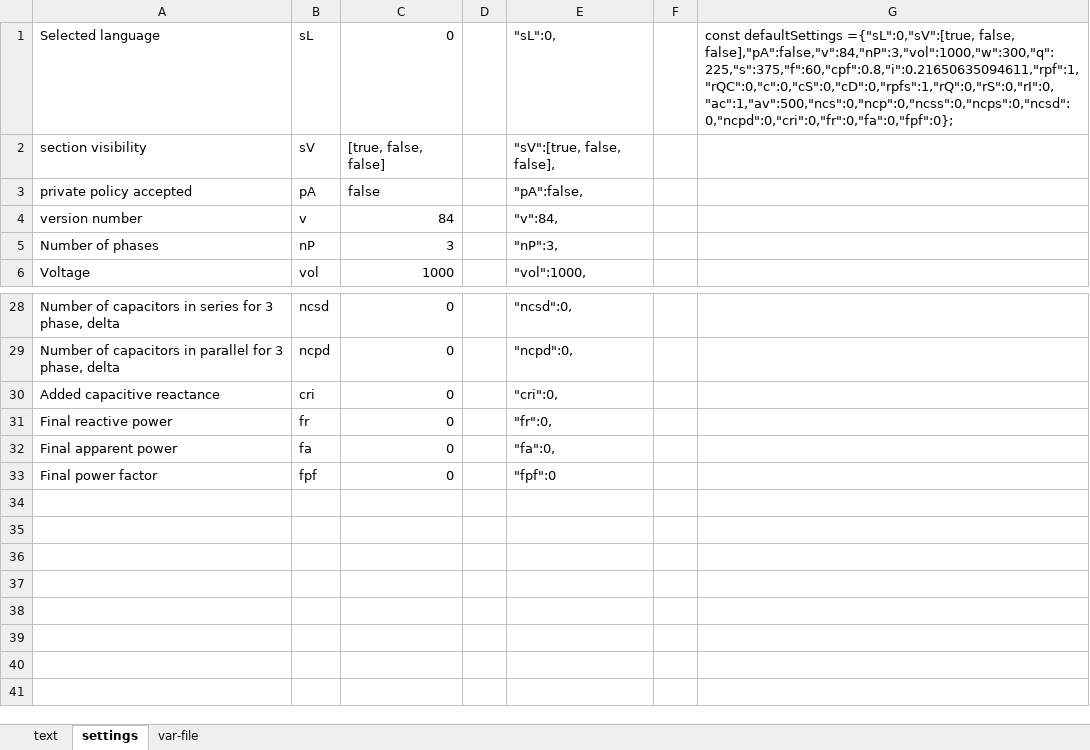
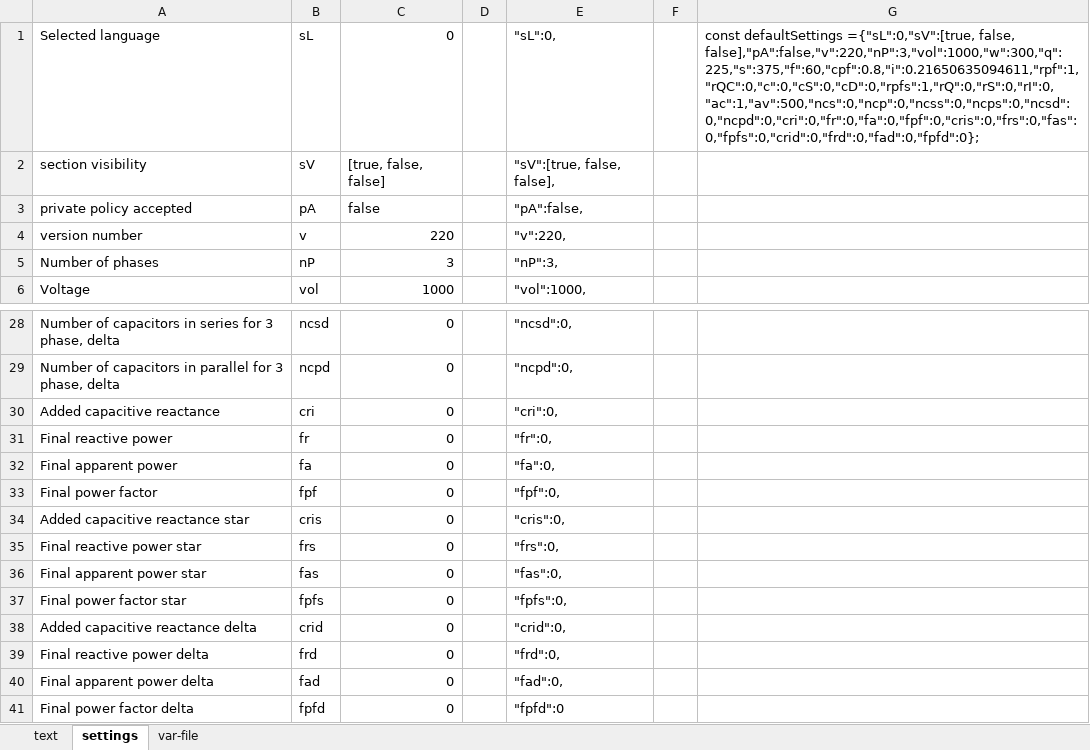
Before and after one commit to skgadi/cbc, an Excel workbook: var-gen.xlsx, sheet settings, drawn as a sheet; only a part is shown, gaps mark what is left out; values as stored, in another font and other column widths than the file's, no borders; conditional formats not drawn; the diff names each change by its address in the sheet, - before the commit and + after, or states it on an @@ line.

```diff
--- a/var-gen.xlsx (sheet settings)
+++ b/var-gen.xlsx (sheet settings)
-G1: …={"sL":0,"sV":[true, false, false],"pA":false,"v":84,"nP":3,"vol":1000,"w":300,"q":225,"s":375,"f":60,"cpf":0.8,"i":0.21650635094611,"rpf":1,"rQC":0,"c":0,"cS":0,"cD":0,"rpfs":1,"rQ":0,"rS":0,"rI":0,"ac":1,"av":500,"ncs":0,"ncp":0,"ncss":0,"ncps":0,"ncsd":0,"ncpd":0,"cri":0,"fr":0,"fa":0,"fpf":0};
+G1: …={"sL":0,"sV":[true, false, false],"pA":false,"v":220,"nP":3,"vol":1000,"w":300,"q":225,"s":375,"f":60,"cpf":0.8,"i":0.21650635094611,"rpf":1,"rQC":0,"c":0,"cS":0,"cD":0,"rpfs":1,"rQ":0,"rS":0,"rI":0,"ac":1,"av":500,"ncs":0,"ncp":0,"ncss":0,"ncps":0,"ncsd":0,"ncpd":0,"cri":0,"fr":0,"fa":0,"fpf":0,"cris":0,"frs":0,"fas":0,"fpfs":0,"crid":0,"frd":0,"fad":0,"fpfd":0};
-C4: 84
+C4: 220
-E4: "v":84,
+E4: "v":220,
-E33: "fpf":0
+E33: "fpf":0,
+row 34: Added capacitive reactance star | cris | 0 |  | "cris":0,
+row 35: Final reactive power star | frs | 0 |  | "frs":0,
+row 36: Final apparent power star | fas | 0 |  | "fas":0,
+row 37: Final power factor star | fpfs | 0 |  | "fpfs":0,
+row 38: Added capacitive reactance delta | crid | 0 |  | "crid":0,
+row 39: Final reactive power delta | frd | 0 |  | "frd":0,
+row 40: Final apparent power delta | fad | 0 |  | "fad":0,
+row 41: Final power factor delta | fpfd | 0 |  | "fpfd":0
```
Also changed, not shown: sheet text, sheet var-file, 7 other files.
